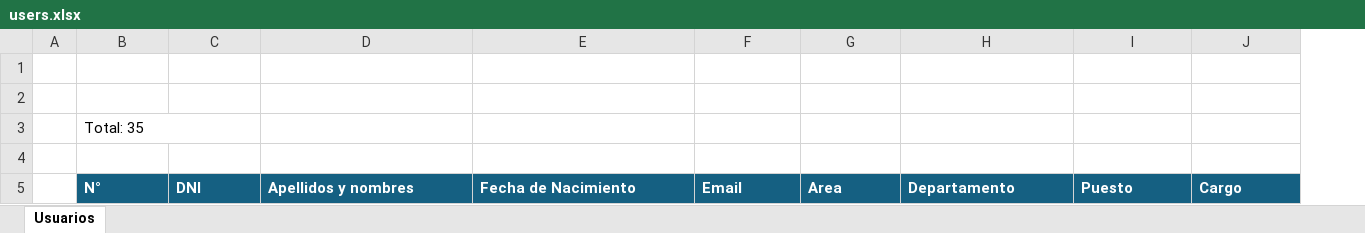
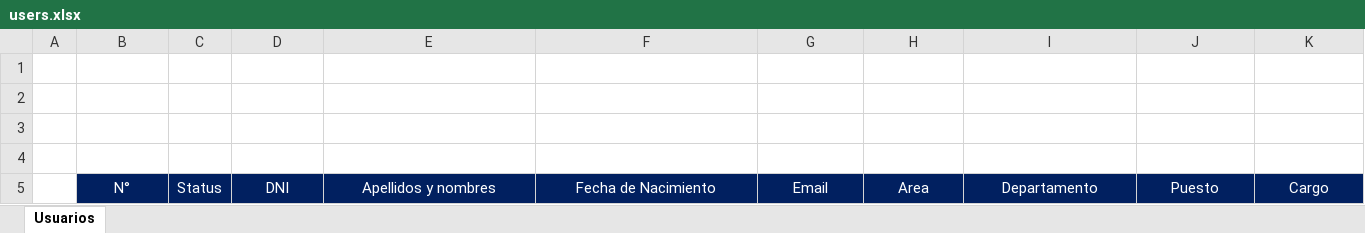
Before and after one commit to La-Pontificia/pontiapp-laravel, an Excel workbook: public/templates/users.xlsx, sheet Usuarios, drawn as a sheet; only a part is shown; values as stored, in another font and other column widths than the file's, no borders; removed rows and columns are numbered as before the commit, all else as after; the diff covers the shown part only; the diff names each change by its address in the sheet, - before the commit and + after, or states it on an @@ line.

Commit message:
update template user excel

```diff
--- a/public/templates/users.xlsx (sheet Usuarios)
+++ b/public/templates/users.xlsx (sheet Usuarios)
+column C, row 5: Status
-B3: Total: 35
+B3: (empty)
-B3:C3 merged
@@ B5 fill: #156082 → #012060, bold: on → off, alignment: left → center @@
@@ D5:K5 fill: #156082 → #012060, bold: on → off, alignment: left → center @@
```
Also changed, not shown: cell formats elsewhere in this sheet.
